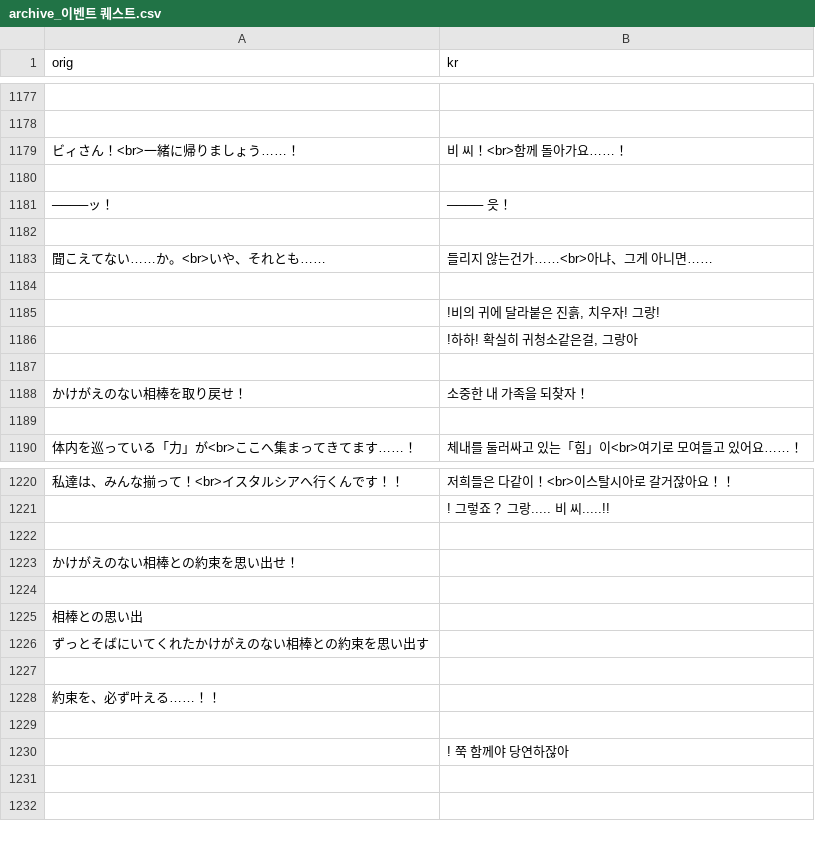
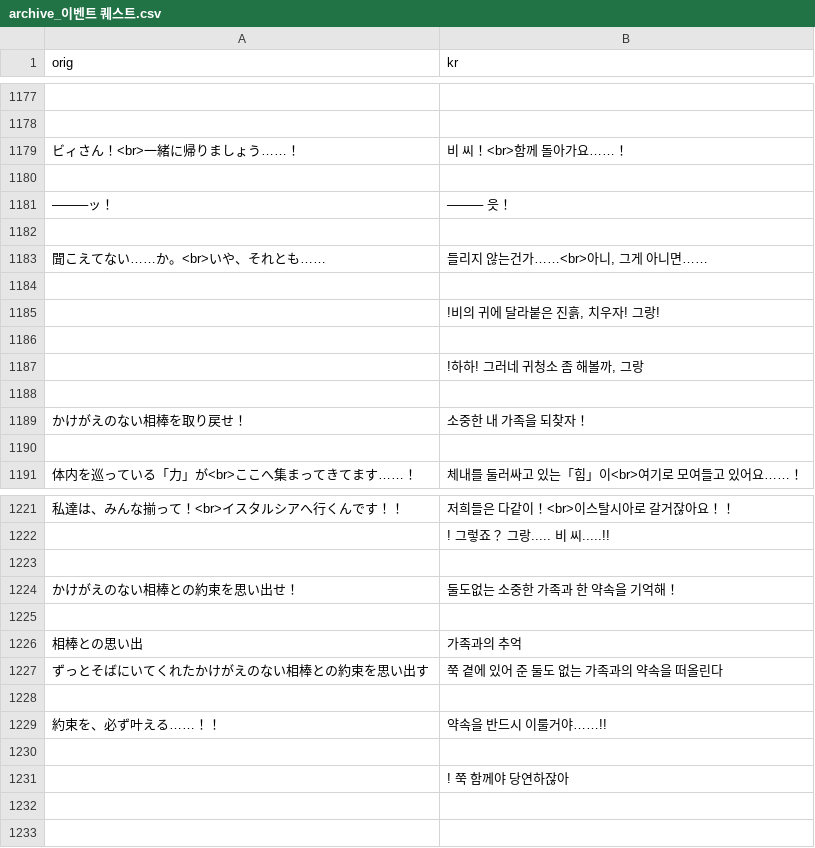
Before and after one commit to sidewinderk/gbfTransKor, a CSV file: cache/archive_이벤트 퀘스트.csv, drawn as a sheet; only a part is shown, gaps mark what is left out; addresses are those after the commit; the diff covers the shown part only; the diff names each change by its address in the sheet, - before the commit and + after, or states it on an @@ line.

```diff
--- a/cache/archive_이벤트 퀘스트.csv
+++ b/cache/archive_이벤트 퀘스트.csv
-B1183 (kr): 들리지 않는건가……<br>아냐、그게 아니면……
+B1183 (kr): 들리지 않는건가……<br>아니, 그게 아니면……
+row 1186: (empty)
-B1187 (kr): !하하! 확실히 귀청소같은걸, 그랑아
+B1187 (kr): !하하! 그러네 귀청소 좀 해볼까, 그랑
-B1224 (kr): (empty)
+B1224 (kr): 둘도없는 소중한 가족과 한 약속을 기억해！
-B1226 (kr): (empty)
+B1226 (kr): 가족과의 추억
-B1227 (kr): (empty)
+B1227 (kr): 쭉 곁에 있어 준 둘도 없는 가족과의 약속을 떠올린다
-B1229 (kr): (empty)
+B1229 (kr): 약속을 반드시 이룰거야……!!
```
Also changed, not shown: 10 edited cells elsewhere in this file, 1 other file.
